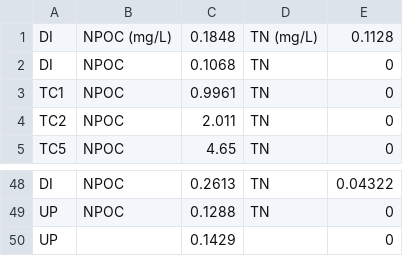
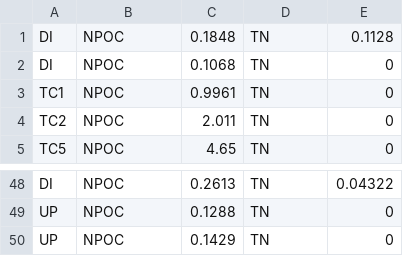
Before and after one commit to cbwall/Pyromania, a CSV file: data/DOC.TN/DOC_T2_12082021.csv, drawn as a sheet; only a part is shown, gaps mark what is left out; the diff covers the shown part only.

```diff
--- a/data/DOC.TN/DOC_T2_12082021.csv
+++ b/data/DOC.TN/DOC_T2_12082021.csv
@@ -1 +1 @@
-DI,NPOC (mg/L),0.1848, TN (mg/L),0.1128
+DI,NPOC,0.1848,TN,0.1128
@@ -50 +50 @@ UP,NPOC,0.1288, TN,0
-UP,,0.1429,,0
+UP,NPOC,0.1429,TN,0
```
Also changed, not shown: 64 edited cells elsewhere in this file, 14 other files.
